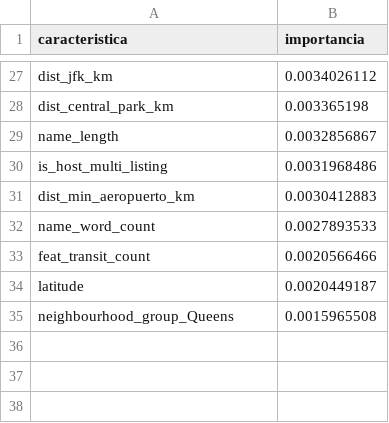
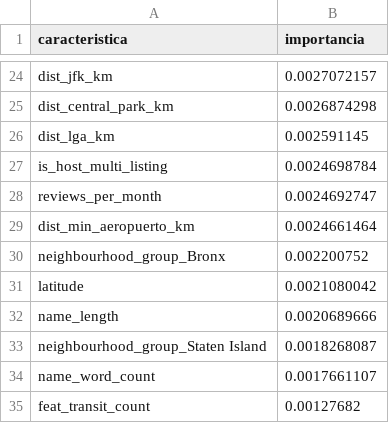
Before and after one commit to ilc2308/AIRBNB_streamlit, a CSV file: models/importancia_caracteristicas.csv, drawn as a sheet; only a part is shown, gaps mark what is left out; removed rows and columns are numbered as before the commit, all else as after; the diff covers the shown part only; the diff names each change by its address in the sheet, - before the commit and + after, or states it on an @@ line.

```diff
--- a/models/importancia_caracteristicas.csv
+++ b/models/importancia_caracteristicas.csv
-B24 (importancia): 0.0034026112
+B24 (importancia): 0.0027072157
-B25 (importancia): 0.003365198
+B25 (importancia): 0.0026874298
-row 29: name_length | 0.0032856867
+row 26: dist_lga_km | 0.002591145
-B27 (importancia): 0.0031968486
+B27 (importancia): 0.0024698784
+row 28: reviews_per_month | 0.0024692747
-B29 (importancia): 0.0030412883
+B29 (importancia): 0.0024661464
+row 30: neighbourhood_group_Bronx | 0.002200752
+row 31: latitude | 0.0021080042
+row 32: name_length | 0.0020689666
+row 33: neighbourhood_group_Staten Island | 0.0018268087
-B34 (importancia): 0.0027893533
+B34 (importancia): 0.0017661107
-B35 (importancia): 0.0020566466
+B35 (importancia): 0.00127682
-row 34: latitude | 0.0020449187
-row 35: neighbourhood_group_Queens | 0.0015965508
```
Also changed, not shown: 10 added rows, 13 removed rows and 12 edited cells elsewhere in this file, 10 other files.
